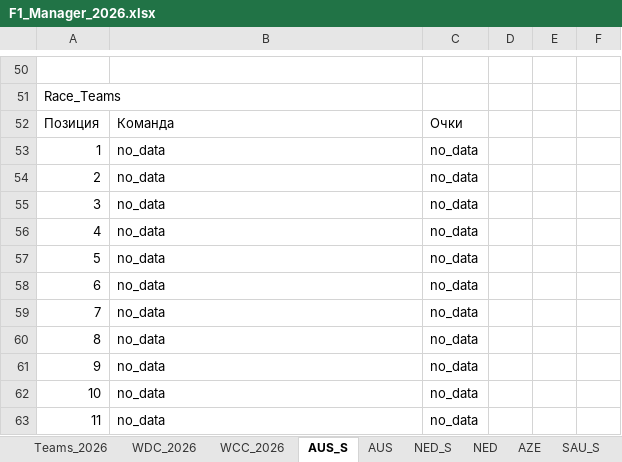
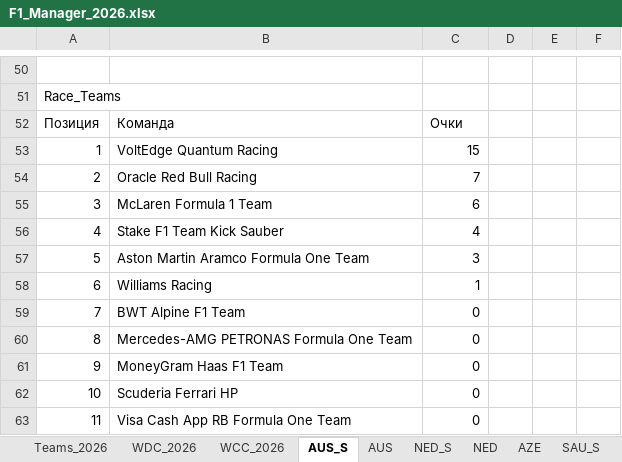
Before and after one commit to Nirruss/F1_Manager_Career_VoltEdge, an Excel workbook: F1_Manager_2026.xlsx, sheet AUS_S, drawn as a sheet; only a part is shown, gaps mark what is left out; values as stored, in another font and other column widths than the file's, no cell formats; the diff covers the shown part only; the diff names each change by its address in the sheet, - before the commit and + after, or states it on an @@ line.

```diff
--- a/F1_Manager_2026.xlsx (sheet AUS_S)
+++ b/F1_Manager_2026.xlsx (sheet AUS_S)
-B53: no_data
+B53: VoltEdge Quantum Racing
-C53: no_data
+C53: 15
-B54: no_data
+B54: Oracle Red Bull Racing
-C54: no_data
+C54: 7
-B55: no_data
+B55: McLaren Formula 1 Team
-C55: no_data
+C55: 6
-B56: no_data
+B56: Stake F1 Team Kick Sauber
-C56: no_data
+C56: 4
-B57: no_data
+B57: Aston Martin Aramco Formula One Team
-C57: no_data
+C57: 3
-B58: no_data
+B58: Williams Racing
-C58: no_data
+C58: 1
-B59: no_data
+B59: BWT Alpine F1 Team
-C59:C63: no_data
+C59:C63: 0
-B60: no_data
+B60: Mercedes-AMG PETRONAS Formula One Team
-B61: no_data
+B61: MoneyGram Haas F1 Team
-B62: no_data
+B62: Scuderia Ferrari HP
-B63: no_data
+B63: Visa Cash App RB Formula One Team
```
Also changed, not shown: 22 added rows, 22 removed rows and 44 edited cells elsewhere in this sheet, sheet AUS, sheet WDC_2026, sheet WCC_2026, cell formats.
